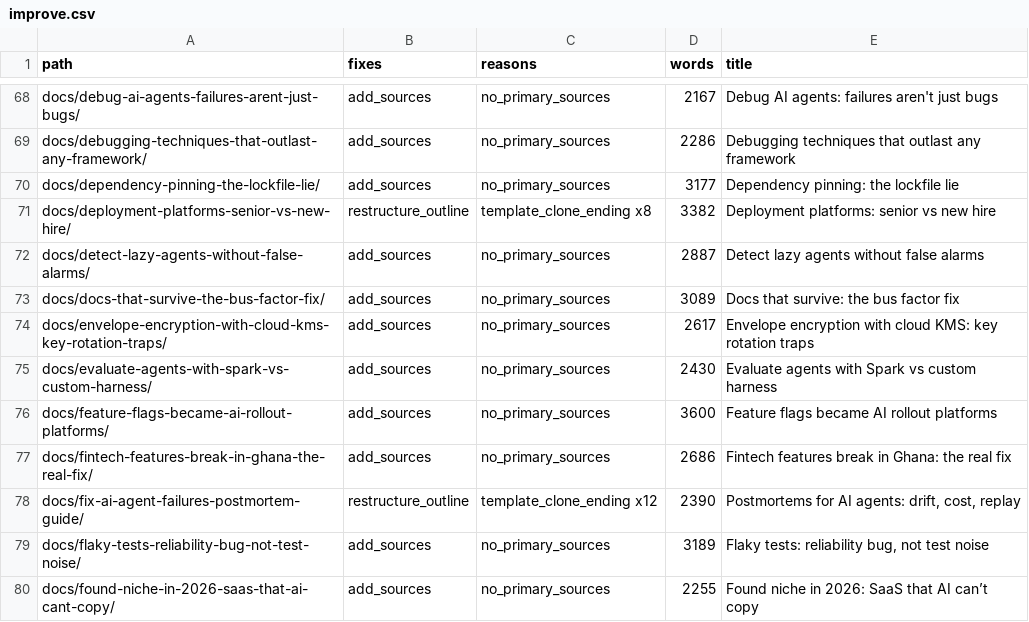
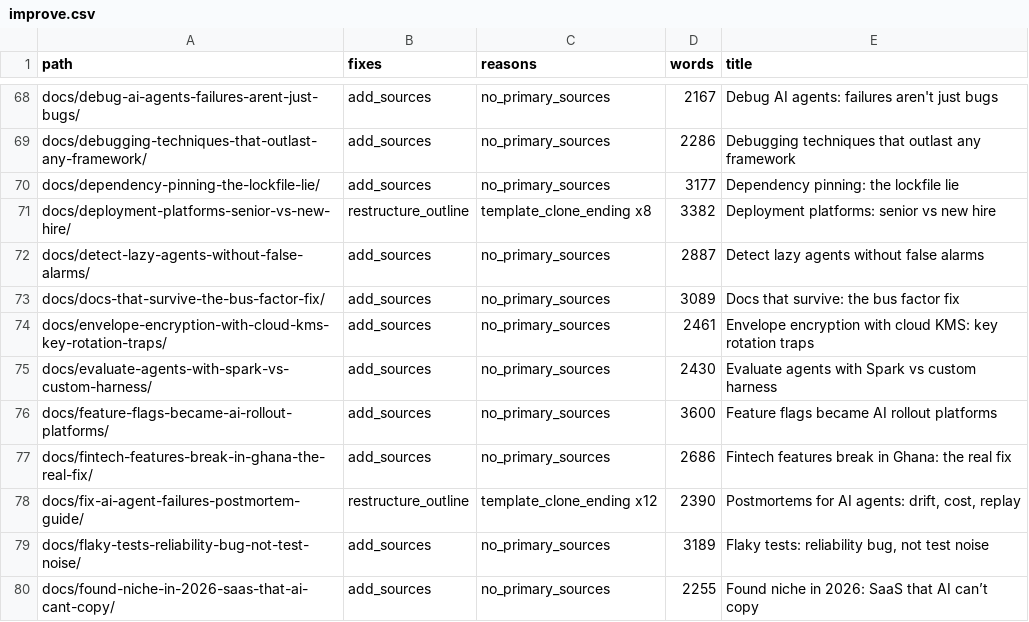
Before and after one commit to kubaik/kubaik.github.io, a CSV file: triage_final/improve.csv, drawn as a sheet; only a part is shown, gaps mark what is left out.

```diff
--- a/triage_final/improve.csv
+++ b/triage_final/improve.csv
@@ -73,3 +73,3 @@ docs/detect-lazy-agents-without-false-alarms/,add_sources,no_primary_sources,288
 docs/docs-that-survive-the-bus-factor-fix/,add_sources,no_primary_sources,3089,Docs that survive: the bus factor fix
-docs/envelope-encryption-with-cloud-kms-key-rotation-traps/,add_sources,no_primary_sources,2617,Envelope encryption with cloud KMS: key rotation traps
+docs/envelope-encryption-with-cloud-kms-key-rotation-traps/,add_sources,no_primary_sources,2461,Envelope encryption with cloud KMS: key rotation traps
 docs/evaluate-agents-with-spark-vs-custom-harness/,add_sources,no_primary_sources,2430,Evaluate agents with Spark vs custom harness
```
Also changed, not shown: quality_report_full.csv, triage_report/verdicts.csv, 49 other files.
